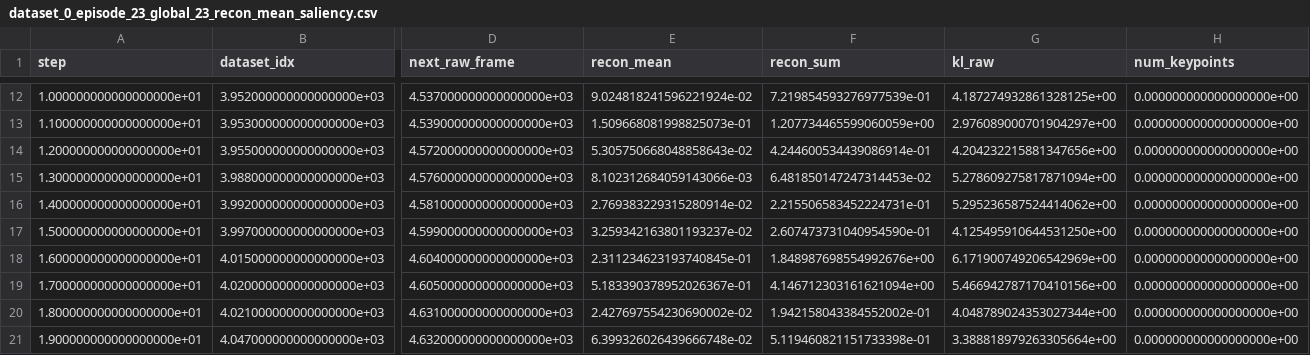
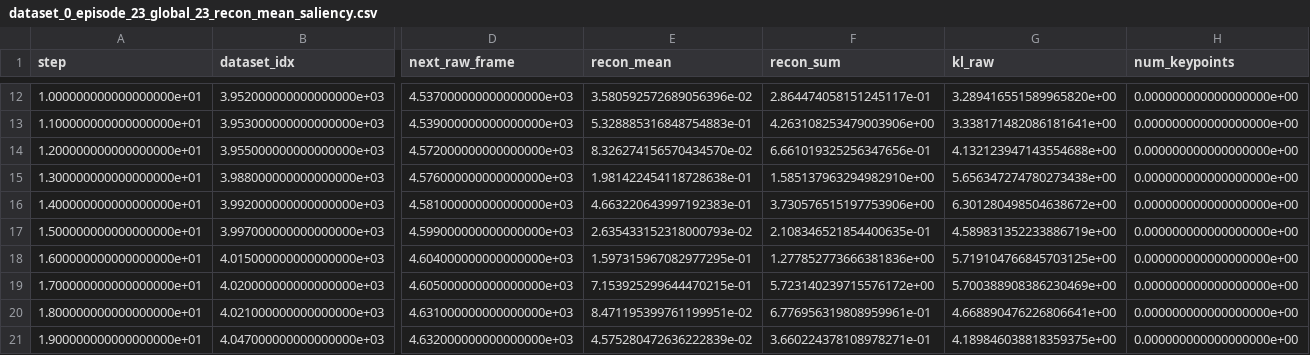
Before and after one commit to Bob131649/fisrt, a CSV file: figs/dataset_0_episode_23_global_23_recon_mean_saliency.csv, drawn as a sheet; only a part is shown, gaps mark what is left out; the diff covers the shown part only; the diff names each change by its address in the sheet, - before the commit and + after, or states it on an @@ line.

```diff
--- a/figs/dataset_0_episode_23_global_23_recon_mean_saliency.csv
+++ b/figs/dataset_0_episode_23_global_23_recon_mean_saliency.csv
-E12 (recon_mean): 9.024818241596221924e-02
+E12 (recon_mean): 3.580592572689056396e-02
-F12 (recon_sum): 7.219854593276977539e-01
+F12 (recon_sum): 2.864474058151245117e-01
-G12 (kl_raw): 4.187274932861328125e+00
+G12 (kl_raw): 3.289416551589965820e+00
-E13 (recon_mean): 1.509668081998825073e-01
+E13 (recon_mean): 5.328885316848754883e-01
-F13 (recon_sum): 1.207734465599060059e+00
+F13 (recon_sum): 4.263108253479003906e+00
-G13 (kl_raw): 2.976089000701904297e+00
+G13 (kl_raw): 3.338171482086181641e+00
-E14 (recon_mean): 5.305750668048858643e-02
+E14 (recon_mean): 8.326274156570434570e-02
-F14 (recon_sum): 4.244600534439086914e-01
+F14 (recon_sum): 6.661019325256347656e-01
-G14 (kl_raw): 4.204232215881347656e+00
+G14 (kl_raw): 4.132123947143554688e+00
-E15 (recon_mean): 8.102312684059143066e-03
+E15 (recon_mean): 1.981422454118728638e-01
-F15 (recon_sum): 6.481850147247314453e-02
+F15 (recon_sum): 1.585137963294982910e+00
-G15 (kl_raw): 5.278609275817871094e+00
+G15 (kl_raw): 5.656347274780273438e+00
-E16 (recon_mean): 2.769383229315280914e-02
+E16 (recon_mean): 4.663220643997192383e-01
-F16 (recon_sum): 2.215506583452224731e-01
+F16 (recon_sum): 3.730576515197753906e+00
-G16 (kl_raw): 5.295236587524414062e+00
+G16 (kl_raw): 6.301280498504638672e+00
-E17 (recon_mean): 3.259342163801193237e-02
+E17 (recon_mean): 2.635433152318000793e-02
-F17 (recon_sum): 2.607473731040954590e-01
+F17 (recon_sum): 2.108346521854400635e-01
-G17 (kl_raw): 4.125495910644531250e+00
+G17 (kl_raw): 4.589831352233886719e+00
-E18 (recon_mean): 2.311234623193740845e-01
+E18 (recon_mean): 1.597315967082977295e-01
-F18 (recon_sum): 1.848987698554992676e+00
+F18 (recon_sum): 1.277852773666381836e+00
-G18 (kl_raw): 6.171900749206542969e+00
+G18 (kl_raw): 5.719104766845703125e+00
-E19 (recon_mean): 5.183390378952026367e-01
+E19 (recon_mean): 7.153925299644470215e-01
-F19 (recon_sum): 4.146712303161621094e+00
+F19 (recon_sum): 5.723140239715576172e+00
-G19 (kl_raw): 5.466942787170410156e+00
+G19 (kl_raw): 5.700388908386230469e+00
-E20 (recon_mean): 2.427697554230690002e-02
+E20 (recon_mean): 8.471195399761199951e-02
-F20 (recon_sum): 1.942158043384552002e-01
+F20 (recon_sum): 6.776956319808959961e-01
-G20 (kl_raw): 4.048789024353027344e+00
+G20 (kl_raw): 4.668890476226806641e+00
-E21 (recon_mean): 6.399326026439666748e-02
+E21 (recon_mean): 4.575280472636222839e-02
-F21 (recon_sum): 5.119460821151733398e-01
+F21 (recon_sum): 3.660224378108978271e-01
-G21 (kl_raw): 3.388818979263305664e+00
+G21 (kl_raw): 4.189846038818359375e+00
```
Also changed, not shown: 90 edited cells elsewhere in this file, 10 other files.
